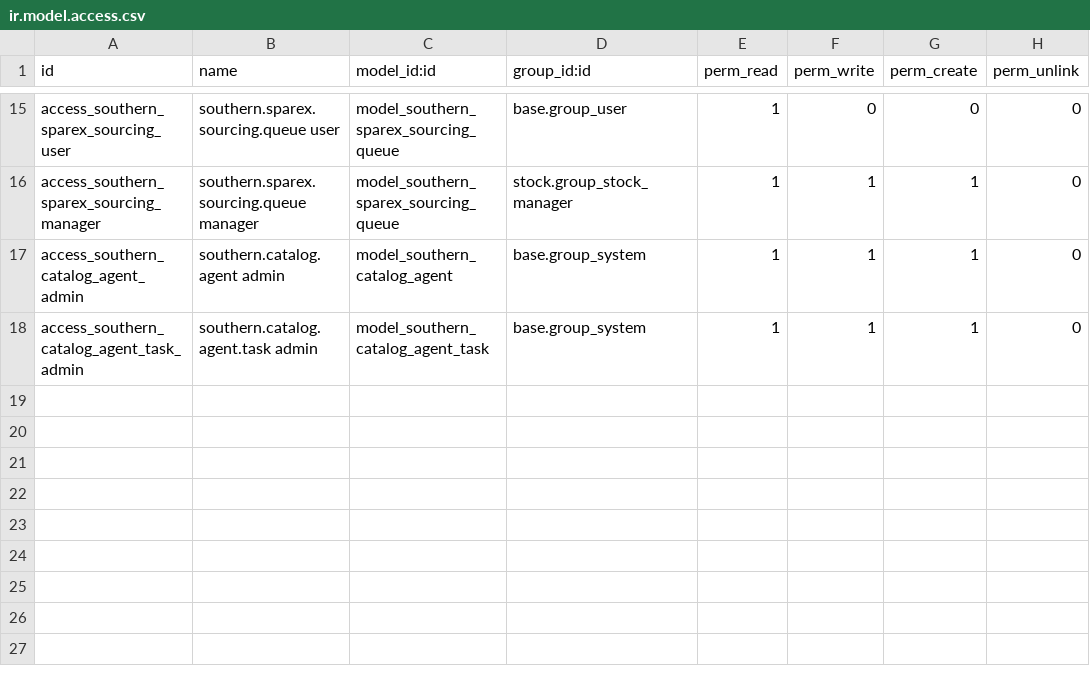
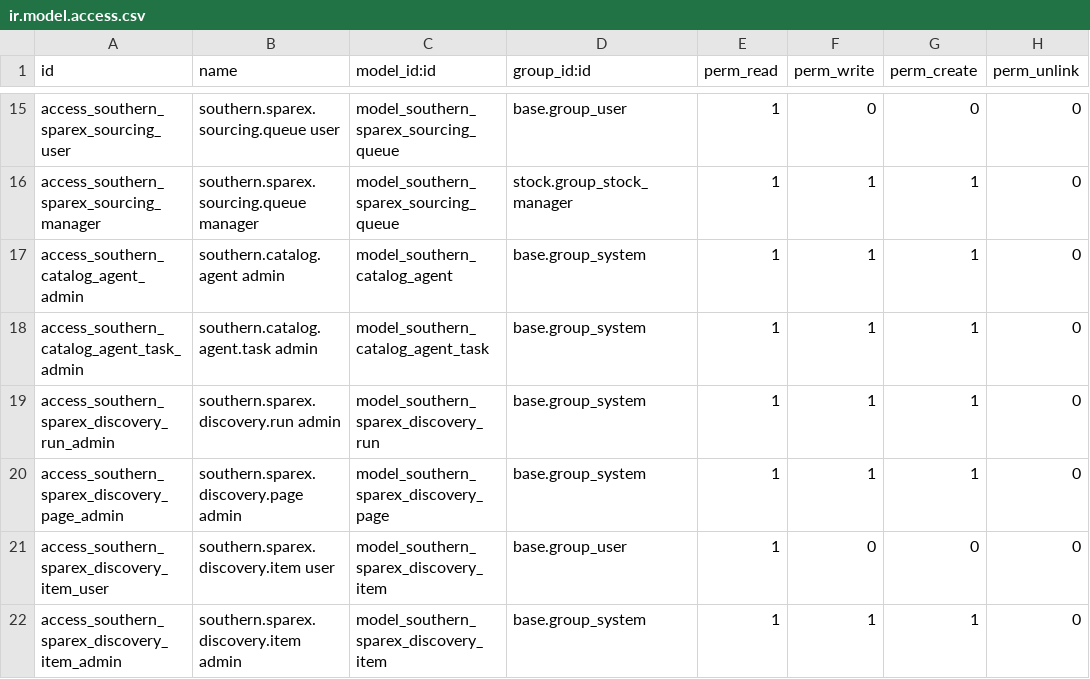
Before and after one commit to Titan-ERP/titan-erp, a CSV file: southern_parts_intelligence/security/ir.model.access.csv, drawn as a sheet; only a part is shown, gaps mark what is left out.

Commit message:
feat: add throttled Sparex catalog discovery queue

```diff
--- a/southern_parts_intelligence/security/ir.model.access.csv
+++ b/southern_parts_intelligence/security/ir.model.access.csv
@@ -18 +18,5 @@ access_southern_catalog_agent_admin,southern.catalog.agent admin,model_southern_
 access_southern_catalog_agent_task_admin,southern.catalog.agent.task admin,model_southern_catalog_agent_task,base.group_system,1,1,1,0
+access_southern_sparex_discovery_run_admin,southern.sparex.discovery.run admin,model_southern_sparex_discovery_run,base.group_system,1,1,1,0
+access_southern_sparex_discovery_page_admin,southern.sparex.discovery.page admin,model_southern_sparex_discovery_page,base.group_system,1,1,1,0
+access_southern_sparex_discovery_item_user,southern.sparex.discovery.item user,model_southern_sparex_discovery_item,base.group_user,1,0,0,0
+access_southern_sparex_discovery_item_admin,southern.sparex.discovery.item admin,model_southern_sparex_discovery_item,base.group_system,1,1,1,0
```
Also changed, not shown: 17 other files.
